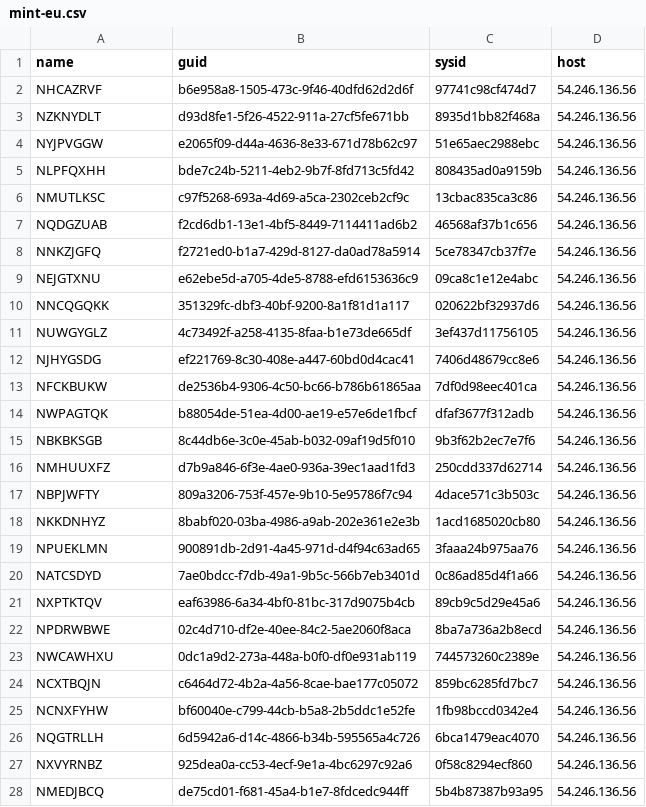
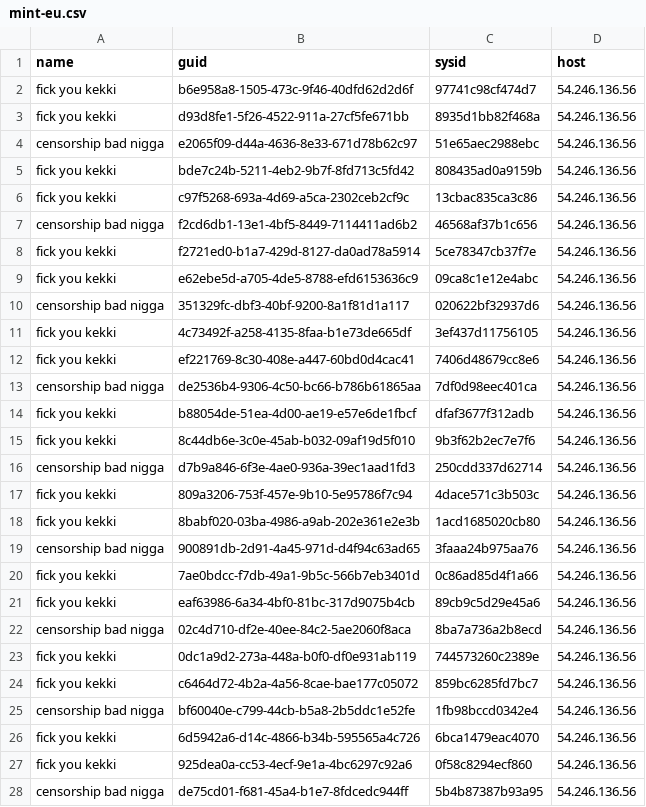
Before and after one commit to dinglenutsxnex-crypto/fejk-32, a CSV file: mint/mint-eu.csv, drawn as a sheet; only a part is shown; the diff covers the shown part only.

Commit message:
sync EU fleet names post-rename (67 fick, 33 censorship)

```diff
--- a/mint/mint-eu.csv
+++ b/mint/mint-eu.csv
@@ -1,28 +1,28 @@
 name,guid,sysid,host
-NHCAZRVF,b6e958a8-1505-473c-9f46-40dfd62d2d6f,97741c98cf474d7,54.246.136.56
-NZKNYDLT,d93d8fe1-5f26-4522-911a-27cf5fe671bb,8935d1bb82f468a,54.246.136.56
-NYJPVGGW,e2065f09-d44a-4636-8e33-671d78b62c97,51e65aec2988ebc,54.246.136.56
-NLPFQXHH,bde7c24b-5211-4eb2-9b7f-8fd713c5fd42,808435ad0a9159b,54.246.136.56
-NMUTLKSC,c97f5268-693a-4d69-a5ca-2302ceb2cf9c,13cbac835ca3c86,54.246.136.56
-NQDGZUAB,f2cd6db1-13e1-4bf5-8449-7114411ad6b2,46568af37b1c656,54.246.136.56
-NNKZJGFQ,f2721ed0-b1a7-429d-8127-da0ad78a5914,5ce78347cb37f7e,54.246.136.56
-NEJGTXNU,e62ebe5d-a705-4de5-8788-efd6153636c9,09ca8c1e12e4abc,54.246.136.56
-NNCQGQKK,351329fc-dbf3-40bf-9200-8a1f81d1a117,020622bf32937d6,54.246.136.56
-NUWGYGLZ,4c73492f-a258-4135-8faa-b1e73de665df,3ef437d11756105,54.246.136.56
-NJHYGSDG,ef221769-8c30-408e-a447-60bd0d4cac41,7406d48679cc8e6,54.246.136.56
-NFCKBUKW,de2536b4-9306-4c50-bc66-b786b61865aa,7df0d98eec401ca,54.246.136.56
-NWPAGTQK,b88054de-51ea-4d00-ae19-e57e6de1fbcf,dfaf3677f312adb,54.246.136.56
-NBKBKSGB,8c44db6e-3c0e-45ab-b032-09af19d5f010,9b3f62b2ec7e7f6,54.246.136.56
-NMHUUXFZ,d7b9a846-6f3e-4ae0-936a-39ec1aad1fd3,250cdd337d62714,54.246.136.56
-NBPJWFTY,809a3206-753f-457e-9b10-5e95786f7c94,4dace571c3b503c,54.246.136.56
-NKKDNHYZ,8babf020-03ba-4986-a9ab-202e361e2e3b,1acd1685020cb80,54.246.136.56
-NPUEKLMN,900891db-2d91-4a45-971d-d4f94c63ad65,3faaa24b975aa76,54.246.136.56
-NATCSDYD,7ae0bdcc-f7db-49a1-9b5c-566b7eb3401d,0c86ad85d4f1a66,54.246.136.56
-NXPTKTQV,eaf63986-6a34-4bf0-81bc-317d9075b4cb,89cb9c5d29e45a6,54.246.136.56
-NPDRWBWE,02c4d710-df2e-40ee-84c2-5ae2060f8aca,8ba7a736a2b8ecd,54.246.136.56
-NWCAWHXU,0dc1a9d2-273a-448a-b0f0-df0e931ab119,744573260c2389e,54.246.136.56
-NCXTBQJN,c6464d72-4b2a-4a56-8cae-bae177c05072,859bc6285fd7bc7,54.246.136.56
-NCNXFYHW,bf60040e-c799-44cb-b5a8-2b5ddc1e52fe,1fb98bccd0342e4,54.246.136.56
-NQGTRLLH,6d5942a6-d14c-4866-b34b-595565a4c726,6bca1479eac4070,54.246.136.56
-NXVYRNBZ,925dea0a-cc53-4ecf-9e1a-4bc6297c92a6,0f58c8294ecf860,54.246.136.56
-NMEDJBCQ,de75cd01-f681-45a4-b1e7-8fdcedc944ff,5b4b87387b93a95,54.246.136.56
+fick you kekki,b6e958a8-1505-473c-9f46-40dfd62d2d6f,97741c98cf474d7,54.246.136.56
+fick you kekki,d93d8fe1-5f26-4522-911a-27cf5fe671bb,8935d1bb82f468a,54.246.136.56
+censorship bad nigga,e2065f09-d44a-4636-8e33-671d78b62c97,51e65aec2988ebc,54.246.136.56
+fick you kekki,bde7c24b-5211-4eb2-9b7f-8fd713c5fd42,808435ad0a9159b,54.246.136.56
+fick you kekki,c97f5268-693a-4d69-a5ca-2302ceb2cf9c,13cbac835ca3c86,54.246.136.56
+censorship bad nigga,f2cd6db1-13e1-4bf5-8449-7114411ad6b2,46568af37b1c656,54.246.136.56
+fick you kekki,f2721ed0-b1a7-429d-8127-da0ad78a5914,5ce78347cb37f7e,54.246.136.56
+fick you kekki,e62ebe5d-a705-4de5-8788-efd6153636c9,09ca8c1e12e4abc,54.246.136.56
+censorship bad nigga,351329fc-dbf3-40bf-9200-8a1f81d1a117,020622bf32937d6,54.246.136.56
+fick you kekki,4c73492f-a258-4135-8faa-b1e73de665df,3ef437d11756105,54.246.136.56
+fick you kekki,ef221769-8c30-408e-a447-60bd0d4cac41,7406d48679cc8e6,54.246.136.56
+censorship bad nigga,de2536b4-9306-4c50-bc66-b786b61865aa,7df0d98eec401ca,54.246.136.56
+fick you kekki,b88054de-51ea-4d00-ae19-e57e6de1fbcf,dfaf3677f312adb,54.246.136.56
+fick you kekki,8c44db6e-3c0e-45ab-b032-09af19d5f010,9b3f62b2ec7e7f6,54.246.136.56
+censorship bad nigga,d7b9a846-6f3e-4ae0-936a-39ec1aad1fd3,250cdd337d62714,54.246.136.56
+fick you kekki,809a3206-753f-457e-9b10-5e95786f7c94,4dace571c3b503c,54.246.136.56
+fick you kekki,8babf020-03ba-4986-a9ab-202e361e2e3b,1acd1685020cb80,54.246.136.56
+censorship bad nigga,900891db-2d91-4a45-971d-d4f94c63ad65,3faaa24b975aa76,54.246.136.56
+fick you kekki,7ae0bdcc-f7db-49a1-9b5c-566b7eb3401d,0c86ad85d4f1a66,54.246.136.56
+fick you kekki,eaf63986-6a34-4bf0-81bc-317d9075b4cb,89cb9c5d29e45a6,54.246.136.56
+censorship bad nigga,02c4d710-df2e-40ee-84c2-5ae2060f8aca,8ba7a736a2b8ecd,54.246.136.56
+fick you kekki,0dc1a9d2-273a-448a-b0f0-df0e931ab119,744573260c2389e,54.246.136.56
+fick you kekki,c6464d72-4b2a-4a56-8cae-bae177c05072,859bc6285fd7bc7,54.246.136.56
+censorship bad nigga,bf60040e-c799-44cb-b5a8-2b5ddc1e52fe,1fb98bccd0342e4,54.246.136.56
+fick you kekki,6d5942a6-d14c-4866-b34b-595565a4c726,6bca1479eac4070,54.246.136.56
+fick you kekki,925dea0a-cc53-4ecf-9e1a-4bc6297c92a6,0f58c8294ecf860,54.246.136.56
+censorship bad nigga,de75cd01-f681-45a4-b1e7-8fdcedc944ff,5b4b87387b93a95,54.246.136.56
```
Also changed, not shown: 73 edited cells elsewhere in this file.
